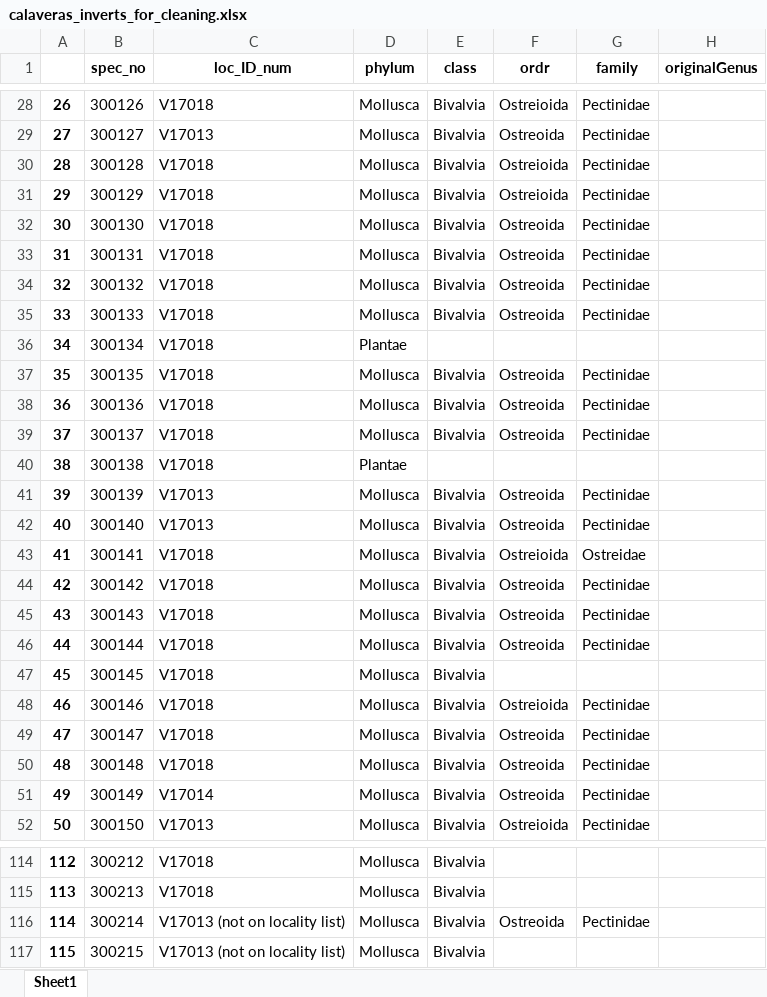
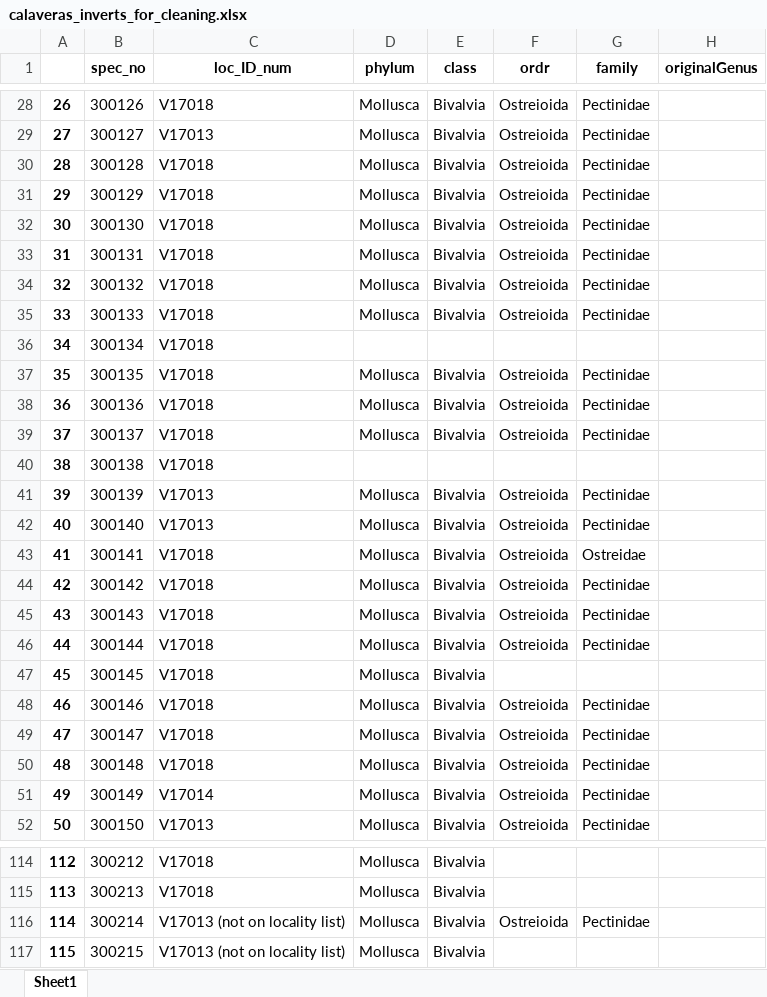
Before and after one commit to bombay-bullet/github-upload, an Excel workbook: calaveras_inverts_for_cleaning.xlsx, sheet Sheet1, drawn as a sheet; only a part is shown, gaps mark what is left out; values as stored, in another font and other column widths than the file's, no borders; the diff covers the shown part only; the diff names each change by its address in the sheet, - before the commit and + after, or states it on an @@ line.

```diff
--- a/calaveras_inverts_for_cleaning.xlsx (sheet Sheet1)
+++ b/calaveras_inverts_for_cleaning.xlsx (sheet Sheet1)
-F29 (ordr): Ostreoida
+F29 (ordr): Ostreioida
-F32:F35 (ordr): Ostreoida
+F32:F35 (ordr): Ostreioida
-D36 (phylum): Plantae
+D36 (phylum): (empty)
-F37:F39 (ordr): Ostreoida
+F37:F39 (ordr): Ostreioida
-D40 (phylum): Plantae
+D40 (phylum): (empty)
-F41:F42 (ordr): Ostreoida
+F41:F42 (ordr): Ostreioida
-F44:F46 (ordr): Ostreoida
+F44:F46 (ordr): Ostreioida
-F49:F51 (ordr): Ostreoida
+F49:F51 (ordr): Ostreioida
-F116 (ordr): Ostreoida
+F116 (ordr): Ostreioida
```
Also changed, not shown: 84 edited cells elsewhere in this sheet, calaveras_inverts_cleaned.xlsx, 2 other files.
